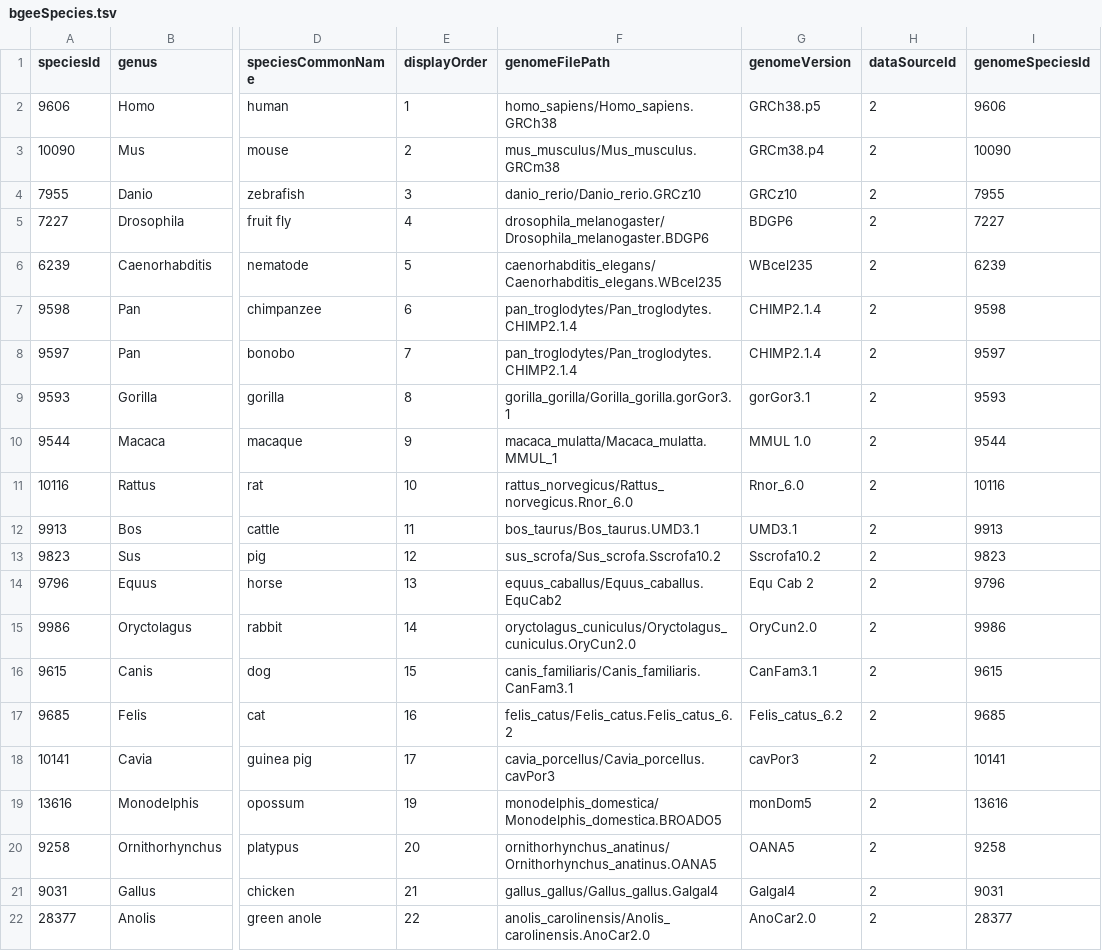
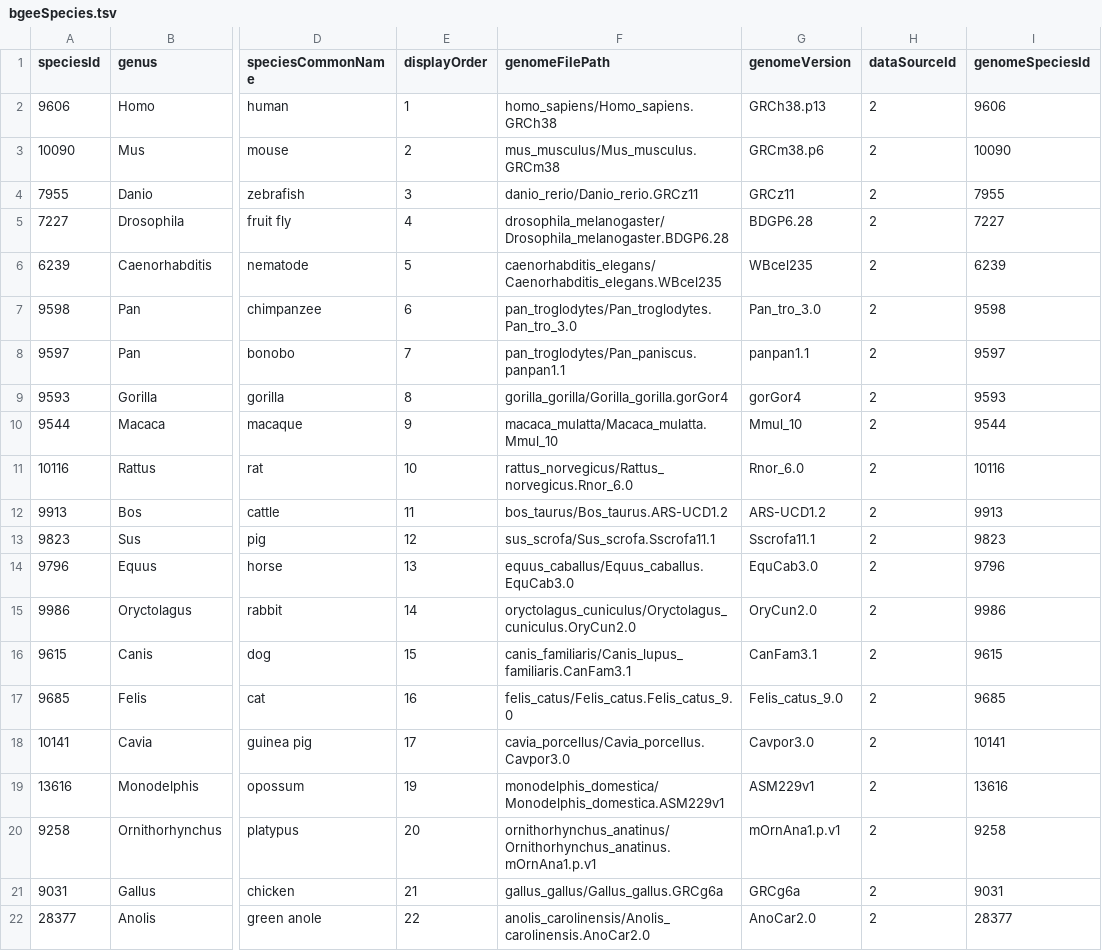
Before and after one commit to BgeeDB/bgee_pipeline, a TSV file: source_files/species/bgeeSpecies.tsv, drawn as a sheet; only a part is shown, gaps mark what is left out; the diff covers the shown part only; the diff names each change by its address in the sheet, - before the commit and + after, or states it on an @@ line.

Commit message:
Add displayOrder/genomeFilePath/genomeVersion/dataSourceId for new species

```diff
--- a/source_files/species/bgeeSpecies.tsv
+++ b/source_files/species/bgeeSpecies.tsv
-G2 (genomeVersion): GRCh38.p5
+G2 (genomeVersion): GRCh38.p13
-G3 (genomeVersion): GRCm38.p4
+G3 (genomeVersion): GRCm38.p6
-F4 (genomeFilePath): danio_rerio/Danio_rerio.GRCz10
+F4 (genomeFilePath): danio_rerio/Danio_rerio.GRCz11
-G4 (genomeVersion): GRCz10
+G4 (genomeVersion): GRCz11
-F5 (genomeFilePath): drosophila_melanogaster/Drosophila_melanogaster.BDGP6
+F5 (genomeFilePath): drosophila_melanogaster/Drosophila_melanogaster.BDGP6.28
-G5 (genomeVersion): BDGP6
+G5 (genomeVersion): BDGP6.28
-F7 (genomeFilePath): pan_troglodytes/Pan_troglodytes.CHIMP2.1.4
+F7 (genomeFilePath): pan_troglodytes/Pan_troglodytes.Pan_tro_3.0
-G7 (genomeVersion): CHIMP2.1.4
+G7 (genomeVersion): Pan_tro_3.0
-F8 (genomeFilePath): pan_troglodytes/Pan_troglodytes.CHIMP2.1.4
+F8 (genomeFilePath): pan_troglodytes/Pan_paniscus.panpan1.1
-G8 (genomeVersion): CHIMP2.1.4
+G8 (genomeVersion): panpan1.1
-F9 (genomeFilePath): gorilla_gorilla/Gorilla_gorilla.gorGor3.1
+F9 (genomeFilePath): gorilla_gorilla/Gorilla_gorilla.gorGor4
-G9 (genomeVersion): gorGor3.1
+G9 (genomeVersion): gorGor4
-F10 (genomeFilePath): macaca_mulatta/Macaca_mulatta.MMUL_1
+F10 (genomeFilePath): macaca_mulatta/Macaca_mulatta.Mmul_10
-G10 (genomeVersion): MMUL 1.0
+G10 (genomeVersion): Mmul_10
-F12 (genomeFilePath): bos_taurus/Bos_taurus.UMD3.1
+F12 (genomeFilePath): bos_taurus/Bos_taurus.ARS-UCD1.2
-G12 (genomeVersion): UMD3.1
+G12 (genomeVersion): ARS-UCD1.2
-F13 (genomeFilePath): sus_scrofa/Sus_scrofa.Sscrofa10.2
+F13 (genomeFilePath): sus_scrofa/Sus_scrofa.Sscrofa11.1
-G13 (genomeVersion): Sscrofa10.2
+G13 (genomeVersion): Sscrofa11.1
-F14 (genomeFilePath): equus_caballus/Equus_caballus.EquCab2
+F14 (genomeFilePath): equus_caballus/Equus_caballus.EquCab3.0
-G14 (genomeVersion): Equ Cab 2
+G14 (genomeVersion): EquCab3.0
-F16 (genomeFilePath): canis_familiaris/Canis_familiaris.CanFam3.1
+F16 (genomeFilePath): canis_familiaris/Canis_lupus_familiaris.CanFam3.1
-F17 (genomeFilePath): felis_catus/Felis_catus.Felis_catus_6.2
+F17 (genomeFilePath): felis_catus/Felis_catus.Felis_catus_9.0
-G17 (genomeVersion): Felis_catus_6.2
+G17 (genomeVersion): Felis_catus_9.0
-F18 (genomeFilePath): cavia_porcellus/Cavia_porcellus.cavPor3
+F18 (genomeFilePath): cavia_porcellus/Cavia_porcellus.Cavpor3.0
-G18 (genomeVersion): cavPor3
+G18 (genomeVersion): Cavpor3.0
-F19 (genomeFilePath): monodelphis_domestica/Monodelphis_domestica.BROADO5
+F19 (genomeFilePath): monodelphis_domestica/Monodelphis_domestica.ASM229v1
-G19 (genomeVersion): monDom5
+G19 (genomeVersion): ASM229v1
-F20 (genomeFilePath): ornithorhynchus_anatinus/Ornithorhynchus_anatinus.OANA5
+F20 (genomeFilePath): ornithorhynchus_anatinus/Ornithorhynchus_anatinus.mOrnAna1.p.v1
-G20 (genomeVersion): OANA5
+G20 (genomeVersion): mOrnAna1.p.v1
-F21 (genomeFilePath): gallus_gallus/Gallus_gallus.Galgal4
+F21 (genomeFilePath): gallus_gallus/Gallus_gallus.GRCg6a
-G21 (genomeVersion): Galgal4
+G21 (genomeVersion): GRCg6a
```
Also changed, not shown: 112 edited cells elsewhere in this file, 1 other file.
